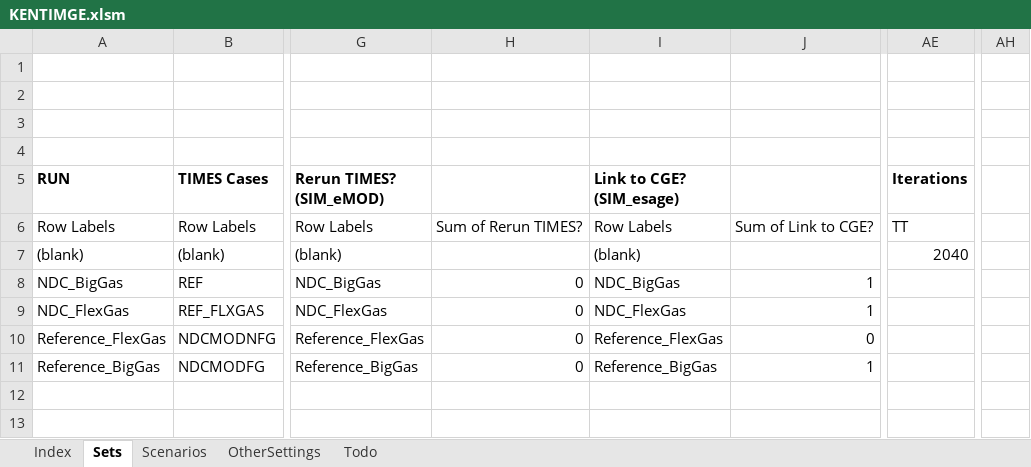
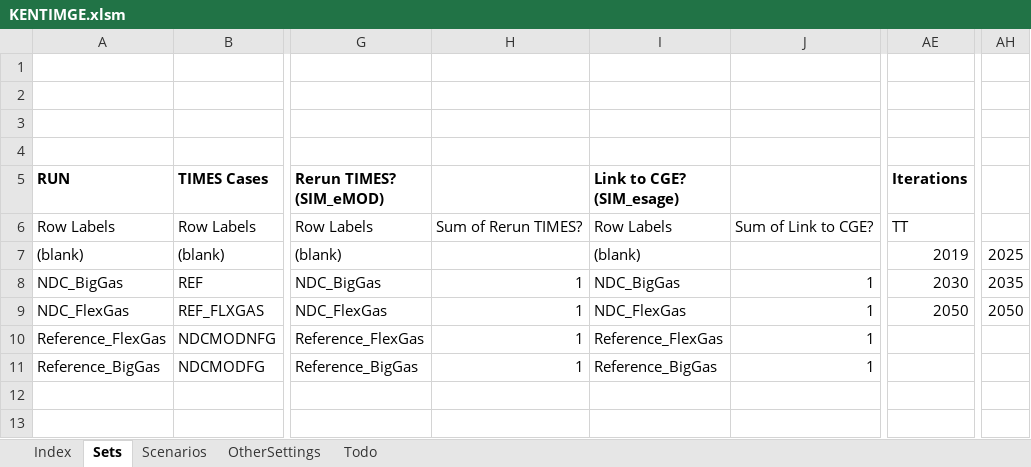
Before and after one commit to alisonERC/KENTIMGE, an Excel workbook: KENTIMGE.xlsm, sheet Sets, drawn as a sheet; only a part is shown, gaps mark what is left out; values as stored, in another font and other column widths than the file's, no borders; the diff covers the shown part only; the diff names each change by its address in the sheet, - before the commit and + after, or states it on an @@ line.

```diff
--- a/KENTIMGE.xlsm (sheet Sets)
+++ b/KENTIMGE.xlsm (sheet Sets)
-AE7 (Iterations): 2040
+AE7 (Iterations): 2019
-AH7: (empty)
+AH7: 2025
-H8:H11: 0
+H8:H11: 1
-AE8 (Iterations): (empty)
+AE8 (Iterations): 2030
-AH8: (empty)
+AH8: 2035
-AE9 (Iterations): (empty)
+AE9 (Iterations): 2050
-AH9: (empty)
+AH9: 2050
-J10: 0
+J10: 1
```
Also changed, not shown: 10 added rows and 10 edited cells elsewhere in this sheet, sheet Scenarios, charts or pictures, CGE/1model.xlsx, CGE/2simulation.xlsx, 15 other files.
